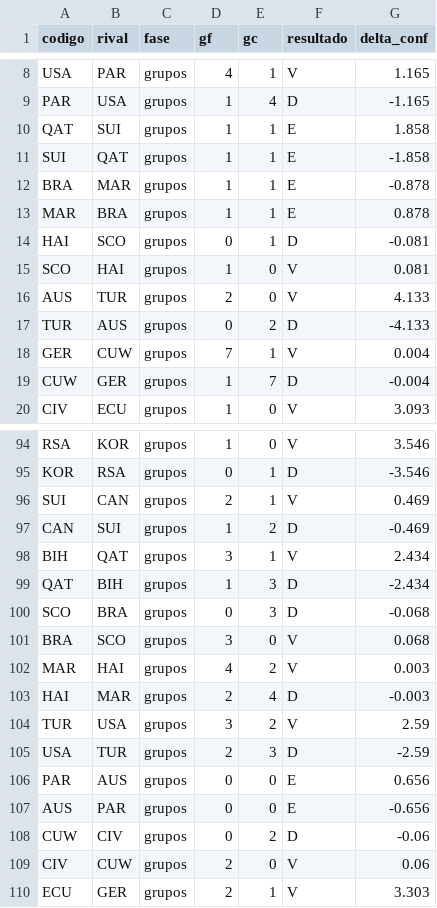
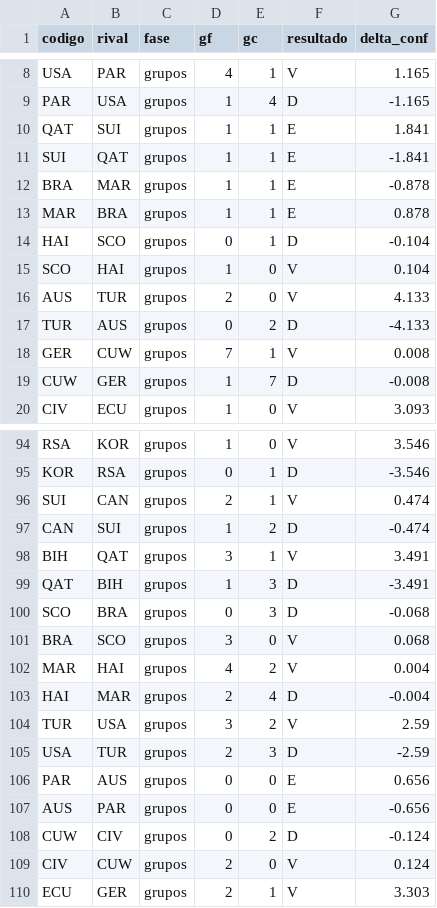
Before and after one commit to tomgc/mundial2026_confederaciones, a CSV file: 40_salidas/historial_partidos_compuesto.csv, drawn as a sheet; only a part is shown, gaps mark what is left out; the diff covers the shown part only.

```diff
--- a/40_salidas/historial_partidos_compuesto.csv
+++ b/40_salidas/historial_partidos_compuesto.csv
@@ -9,12 +9,12 @@ USA,PAR,grupos,4,1,V,1.165
 PAR,USA,grupos,1,4,D,-1.165
-QAT,SUI,grupos,1,1,E,1.858
-SUI,QAT,grupos,1,1,E,-1.858
+QAT,SUI,grupos,1,1,E,1.841
+SUI,QAT,grupos,1,1,E,-1.841
 BRA,MAR,grupos,1,1,E,-0.878
 MAR,BRA,grupos,1,1,E,0.878
-HAI,SCO,grupos,0,1,D,-0.081
-SCO,HAI,grupos,1,0,V,0.081
+HAI,SCO,grupos,0,1,D,-0.104
+SCO,HAI,grupos,1,0,V,0.104
 AUS,TUR,grupos,2,0,V,4.133
 TUR,AUS,grupos,0,2,D,-4.133
-GER,CUW,grupos,7,1,V,0.004
-CUW,GER,grupos,1,7,D,-0.004
+GER,CUW,grupos,7,1,V,0.008
+CUW,GER,grupos,1,7,D,-0.008
 CIV,ECU,grupos,1,0,V,3.093
@@ -95,10 +95,10 @@ RSA,KOR,grupos,1,0,V,3.546
 KOR,RSA,grupos,0,1,D,-3.546
-SUI,CAN,grupos,2,1,V,0.469
-CAN,SUI,grupos,1,2,D,-0.469
-BIH,QAT,grupos,3,1,V,2.434
-QAT,BIH,grupos,1,3,D,-2.434
+SUI,CAN,grupos,2,1,V,0.474
+CAN,SUI,grupos,1,2,D,-0.474
+BIH,QAT,grupos,3,1,V,3.491
+QAT,BIH,grupos,1,3,D,-3.491
 SCO,BRA,grupos,0,3,D,-0.068
 BRA,SCO,grupos,3,0,V,0.068
-MAR,HAI,grupos,4,2,V,0.003
-HAI,MAR,grupos,2,4,D,-0.003
+MAR,HAI,grupos,4,2,V,0.004
+HAI,MAR,grupos,2,4,D,-0.004
 TUR,USA,grupos,3,2,V,2.59
@@ -107,4 +107,4 @@ PAR,AUS,grupos,0,0,E,0.656
 AUS,PAR,grupos,0,0,E,-0.656
-CUW,CIV,grupos,0,2,D,-0.06
-CIV,CUW,grupos,2,0,V,0.06
+CUW,CIV,grupos,0,2,D,-0.124
+CIV,CUW,grupos,2,0,V,0.124
 ECU,GER,grupos,2,1,V,3.303
```
Also changed, not shown: 10 added rows and 42 edited cells elsewhere in this file, 40_salidas/fuerza_equipos.csv, 40_salidas/historial_partidos.csv, 11 other files.
